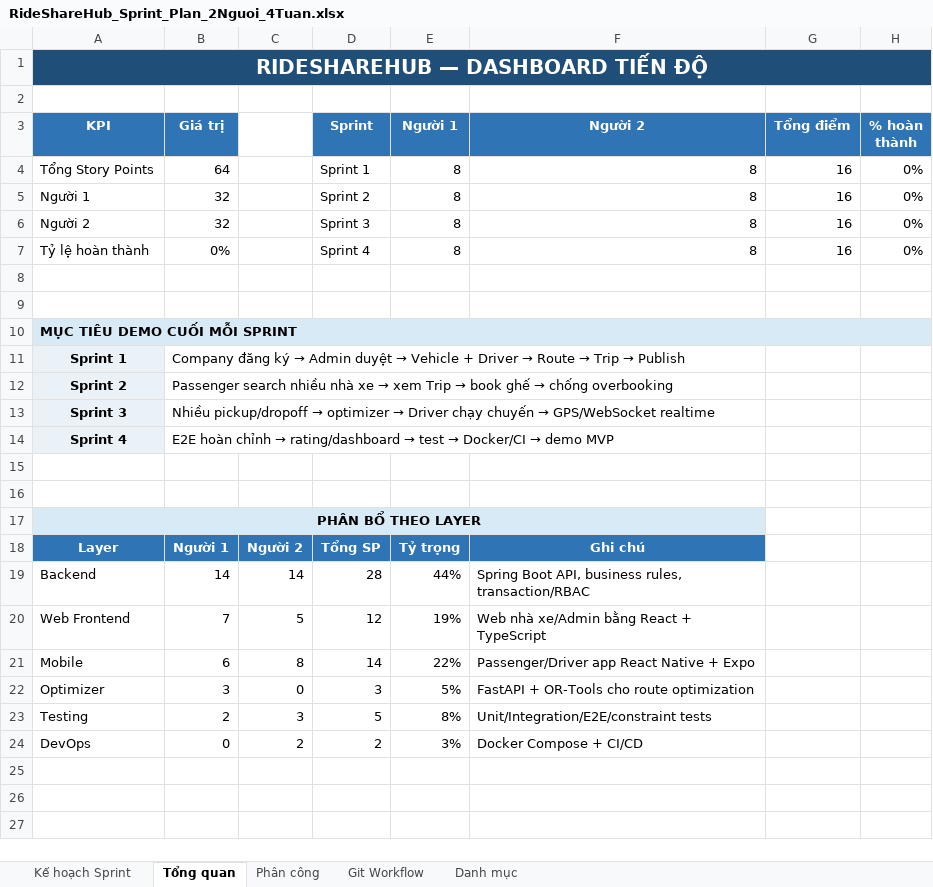
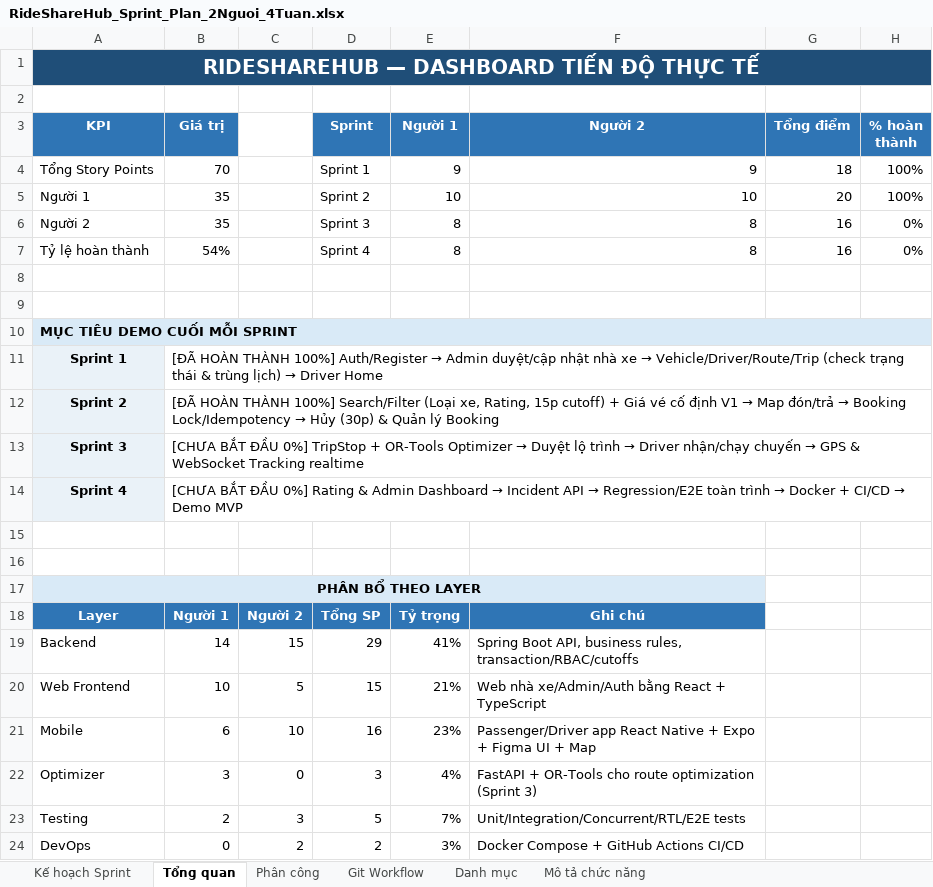
Before and after one commit to nguyenvanbaoub2005/RideShareHub, an Excel workbook: docs/RideShareHub_Sprint_Plan_2Nguoi_4Tuan.xlsx, sheet Tổng quan, drawn as a sheet; values as stored, in another font and other column widths than the file's, no borders; charts and pictures not drawn; the diff names each change by its address in the sheet, - before the commit and + after, or states it on an @@ line.

Commit message:
fix(sp1-sp2): align Sprint 1 & 2 business logic with project specification and update Sprint Plan

```diff
--- a/docs/RideShareHub_Sprint_Plan_2Nguoi_4Tuan.xlsx (sheet Tổng quan)
+++ b/docs/RideShareHub_Sprint_Plan_2Nguoi_4Tuan.xlsx (sheet Tổng quan)
+sheet tab: Mô tả chức năng
-A1 (KPI): RIDESHAREHUB — DASHBOARD TIẾN ĐỘ
+A1 (KPI): RIDESHAREHUB — DASHBOARD TIẾN ĐỘ THỰC TẾ
-B4 (Giá trị): 64
+B4 (Giá trị): 70
-E4 (Người 1): 8
+E4 (Người 1): 9
-F4 (Người 2): 8
+F4 (Người 2): 9
-G4 (Tổng điểm): 16
+G4 (Tổng điểm): 18
-H4:H5 (% hoàn thành): 0%
+H4:H5 (% hoàn thành): 100%
-B5:B6 (Giá trị): 32
+B5:B6 (Giá trị): 35
-E5 (Người 1): 8
+E5 (Người 1): 10
-F5 (Người 2): 8
+F5 (Người 2): 10
-G5 (Tổng điểm): 16
+G5 (Tổng điểm): 20
-B7 (Giá trị): 0%
+B7 (Giá trị): 54%
@@ B11 (Giá trị): Company đăng ký → Admin duyệt → Vehicle + Driver → Route → Trip → Publish → [ĐÃ HOÀN THÀNH 100%] Auth/Register → Admin duyệt/cập nhật nhà xe → Vehicle/Driver/Route/Trip (check trạng thái & trùng lịch) → Driver Home @@
@@ B12 (Giá trị): Passenger search nhiều nhà xe → xem Trip → book ghế → chống overbooking → [ĐÃ HOÀN THÀNH 100%] Search/Filter (Loại xe, Rating, 15p cutoff) + Giá vé cố định V1 → Map đón/trả → Booking Lock/Idempotency → Hủy (30p) & Quản lý Booking @@
@@ B13 (Giá trị): Nhiều pickup/dropoff → optimizer → Driver chạy chuyến → GPS/WebSocket realtime → [CHƯA BẮT ĐẦU 0%] TripStop + OR-Tools Optimizer → Duyệt lộ trình → Driver nhận/chạy chuyến → GPS & WebSocket Tracking realtime @@
@@ B14 (Giá trị): E2E hoàn chỉnh → rating/dashboard → test → Docker/CI → demo MVP → [CHƯA BẮT ĐẦU 0%] Rating & Admin Dashboard → Incident API → Regression/E2E toàn trình → Docker + CI/CD → Demo MVP @@
-C19: 14
+C19: 15
-D19 (Sprint): 28
+D19 (Sprint): 29
-E19 (Người 1): 44%
+E19 (Người 1): 41%
-F19 (Người 2): …business rules, transaction/RBAC
+F19 (Người 2): …business rules, transaction/RBAC/cutoffs
-B20 (Giá trị): 7
+B20 (Giá trị): 10
-D20 (Sprint): 12
+D20 (Sprint): 15
-E20 (Người 1): 19%
+E20 (Người 1): 21%
-F20 (Người 2): Web nhà xe/Admin bằng React + TypeScript
+F20 (Người 2): Web nhà xe/Admin/Auth bằng React + TypeScript
-C21: 8
+C21: 10
-D21 (Sprint): 14
+D21 (Sprint): 16
-E21 (Người 1): 22%
+E21 (Người 1): 23%
-F21 (Người 2): …+ Expo
+F21 (Người 2): …+ Expo + Figma UI + Map
-E22 (Người 1): 5%
+E22 (Người 1): 4%
-F22 (Người 2): …route optimization
+F22 (Người 2): …route optimization (Sprint 3)
-E23 (Người 1): 8%
+E23 (Người 1): 7%
-F23 (Người 2): Unit/Integration/E2E/constraint tests
+F23 (Người 2): Unit/Integration/Concurrent/RTL/E2E tests
-F24 (Người 2): Docker Compose + CI/CD
+F24 (Người 2): Docker Compose + GitHub Actions CI/CD
```
Also changed, not shown: sheet Kế hoạch Sprint, sheet Phân công, sheet Git Workflow, formulas that keep their value, 25 other files.
